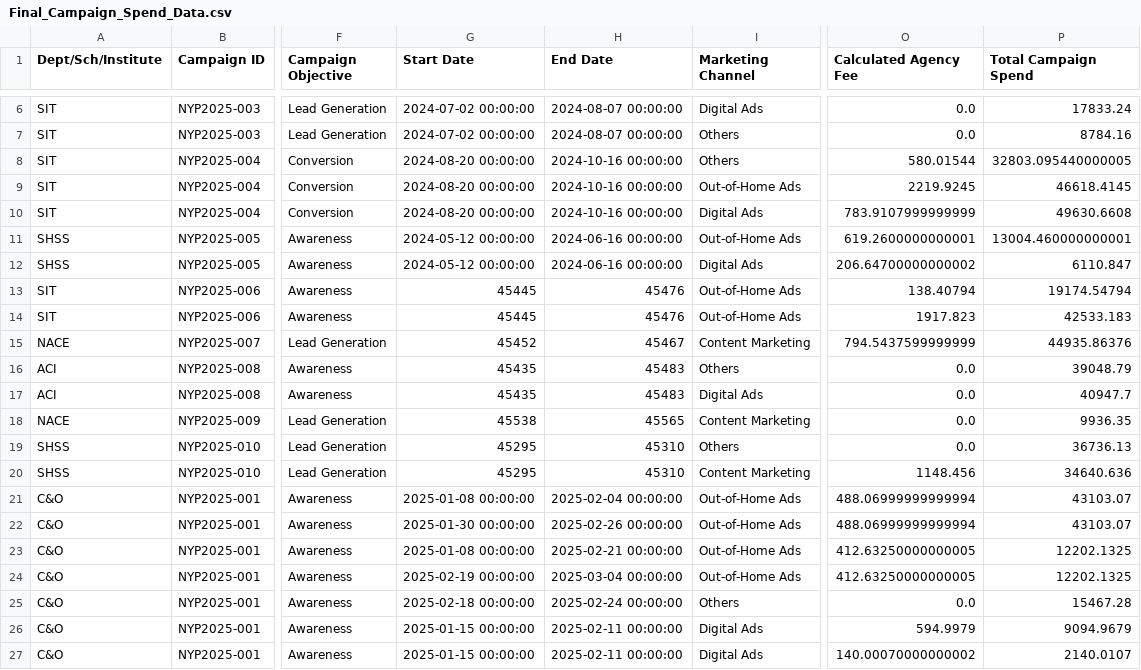
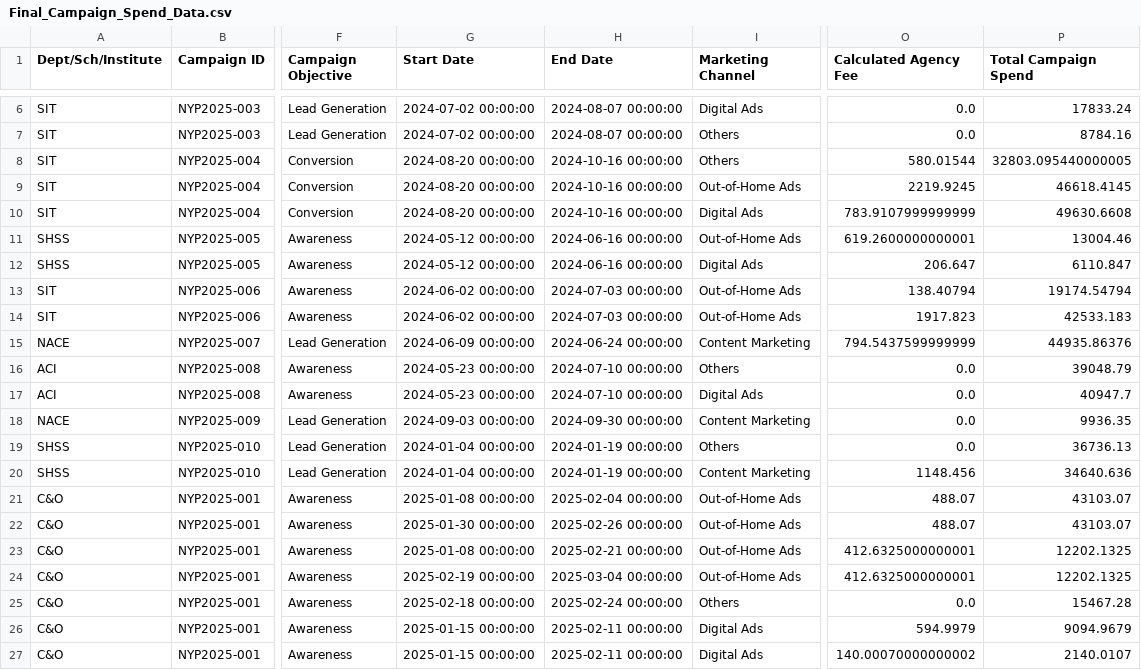
Before and after one commit to GilbertChan88/CETtableau, a CSV file: Final_Campaign_Spend_Data.csv, drawn as a sheet; only a part is shown, gaps mark what is left out; the diff names each change by its address in the sheet, - before the commit and + after, or states it on an @@ line.

Commit message:
Update Dashboard 1 & 2 sheets, fix date formatting, and configure Tableau workbook connections

```diff
--- a/Final_Campaign_Spend_Data.csv
+++ b/Final_Campaign_Spend_Data.csv
-P11 (Total Campaign Spend): 13004.460000000001
+P11 (Total Campaign Spend): 13004.46
-O12 (Calculated Agency Fee): 206.64700000000002
+O12 (Calculated Agency Fee): 206.647
-G13:G14 (Start Date): 45445
+G13:G14 (Start Date): 2024-06-02 00:00:00
-H13:H14 (End Date): 45476
+H13:H14 (End Date): 2024-07-03 00:00:00
-G15 (Start Date): 45452
+G15 (Start Date): 2024-06-09 00:00:00
-H15 (End Date): 45467
+H15 (End Date): 2024-06-24 00:00:00
-G16:G17 (Start Date): 45435
+G16:G17 (Start Date): 2024-05-23 00:00:00
-H16:H17 (End Date): 45483
+H16:H17 (End Date): 2024-07-10 00:00:00
-G18 (Start Date): 45538
+G18 (Start Date): 2024-09-03 00:00:00
-H18 (End Date): 45565
+H18 (End Date): 2024-09-30 00:00:00
-G19:G20 (Start Date): 45295
+G19:G20 (Start Date): 2024-01-04 00:00:00
-H19:H20 (End Date): 45310
+H19:H20 (End Date): 2024-01-19 00:00:00
-O21:O22 (Calculated Agency Fee): 488.06999999999994
+O21:O22 (Calculated Agency Fee): 488.07
-O23:O24 (Calculated Agency Fee): 412.63250000000005
+O23:O24 (Calculated Agency Fee): 412.6325000000001
```
Also changed, not shown: 1 other file.
